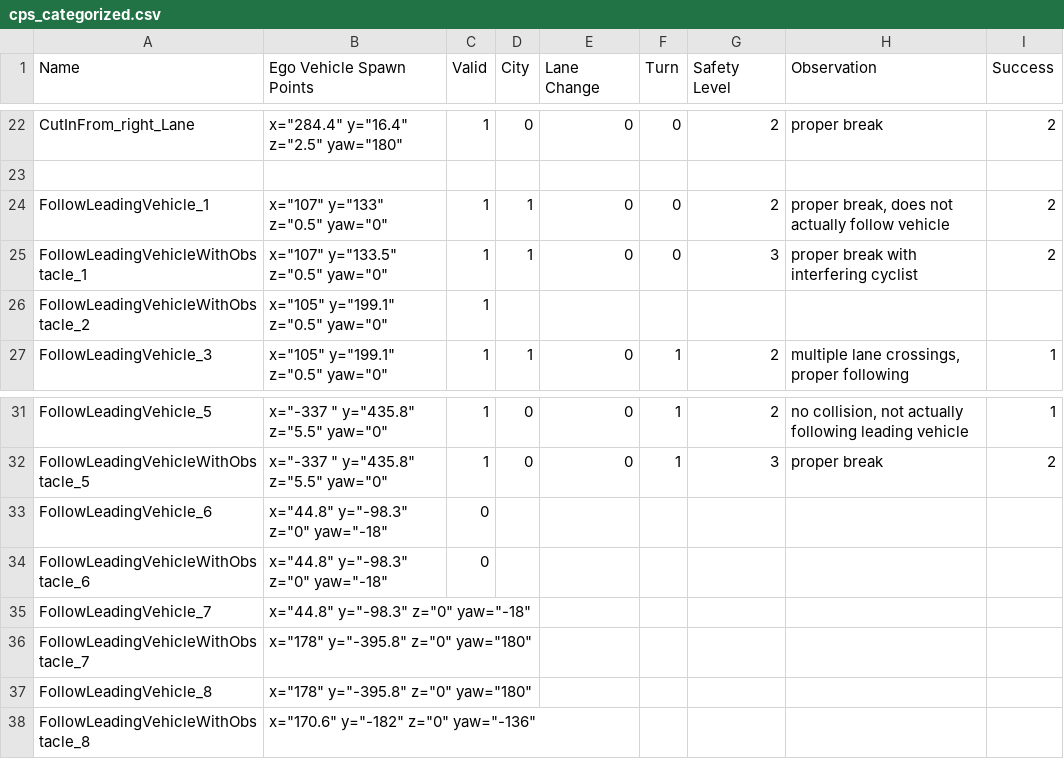
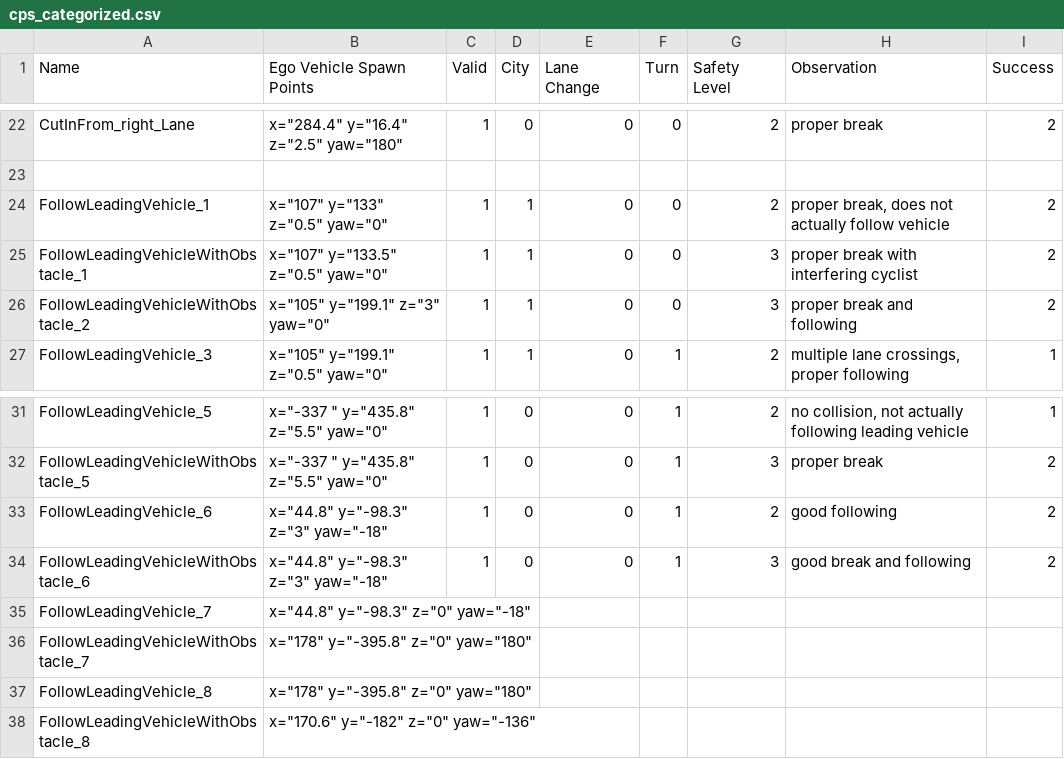
Before and after one commit to janousy/CPS-DevOps, a CSV file: cps_categorized.csv, drawn as a sheet; only a part is shown, gaps mark what is left out.

Commit message:
updated

```diff
--- a/cps_categorized.csv
+++ b/cps_categorized.csv
@@ -25,3 +25,3 @@ FollowLeadingVehicle_1,"x=""107"" y=""133"" z=""0.5"" yaw=""0""",1,1,0,0,2,"prop
 FollowLeadingVehicleWithObstacle_1,"x=""107"" y=""133.5"" z=""0.5"" yaw=""0""",1,1,0,0,3,proper break with interfering cyclist,2
-FollowLeadingVehicleWithObstacle_2,"x=""105"" y=""199.1"" z=""0.5"" yaw=""0""",1,,,,,,
+FollowLeadingVehicleWithObstacle_2,"x=""105"" y=""199.1"" z=""3"" yaw=""0""",1,1,0,0,3,proper break and following,2
 FollowLeadingVehicle_3,"x=""105"" y=""199.1"" z=""0.5"" yaw=""0""",1,1,0,1,2,"multiple lane crossings, proper following",1
@@ -32,4 +32,4 @@ FollowLeadingVehicle_5,"x=""-337  "" y=""435.8"" z=""5.5"" yaw=""0""",1,0,0,1,2,
 FollowLeadingVehicleWithObstacle_5,"x=""-337  "" y=""435.8"" z=""5.5"" yaw=""0""",1,0,0,1,3,proper break,2
-FollowLeadingVehicle_6,"x=""44.8"" y=""-98.3"" z=""0"" yaw=""-18""",0,,,,,,
-FollowLeadingVehicleWithObstacle_6,"x=""44.8"" y=""-98.3"" z=""0"" yaw=""-18""",0,,,,,,
+FollowLeadingVehicle_6,"x=""44.8"" y=""-98.3"" z=""3"" yaw=""-18""",1,0,0,1,2,good following,2
+FollowLeadingVehicleWithObstacle_6,"x=""44.8"" y=""-98.3"" z=""3"" yaw=""-18""",1,0,0,1,3,good break and following,2
 FollowLeadingVehicle_7,"x=""44.8"" y=""-98.3"" z=""0"" yaw=""-18""",,,,,,,
```
